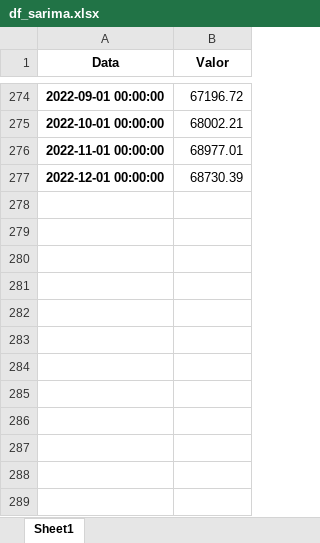
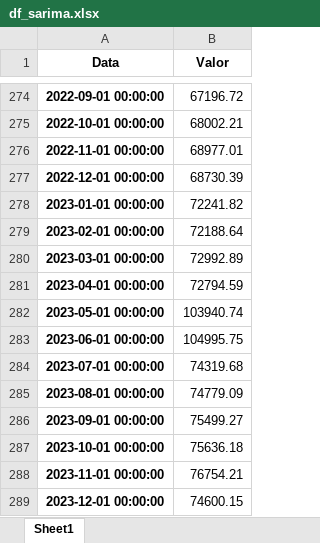
Before and after one commit to victordornelos/tcc_cap3, an Excel workbook: dados_saida/df_sarima.xlsx, sheet Sheet1, drawn as a sheet; only a part is shown, gaps mark what is left out; values as stored, in another font and other column widths than the file's, no borders; the diff names each change by its address in the sheet, - before the commit and + after, or states it on an @@ line.

```diff
--- a/dados_saida/df_sarima.xlsx (sheet Sheet1)
+++ b/dados_saida/df_sarima.xlsx (sheet Sheet1)
+row 278: 2023-01-01 00:00:00 | 72241.82
+row 279: 2023-02-01 00:00:00 | 72188.64
+row 280: 2023-03-01 00:00:00 | 72992.89
+row 281: 2023-04-01 00:00:00 | 72794.59
+row 282: 2023-05-01 00:00:00 | 103940.74
+row 283: 2023-06-01 00:00:00 | 104995.75
+row 284: 2023-07-01 00:00:00 | 74319.68
+row 285: 2023-08-01 00:00:00 | 74779.09
+row 286: 2023-09-01 00:00:00 | 75499.27
+row 287: 2023-10-01 00:00:00 | 75636.18
+row 288: 2023-11-01 00:00:00 | 76754.21
+row 289: 2023-12-01 00:00:00 | 74600.15
```
Also changed, not shown: 12 other files.
